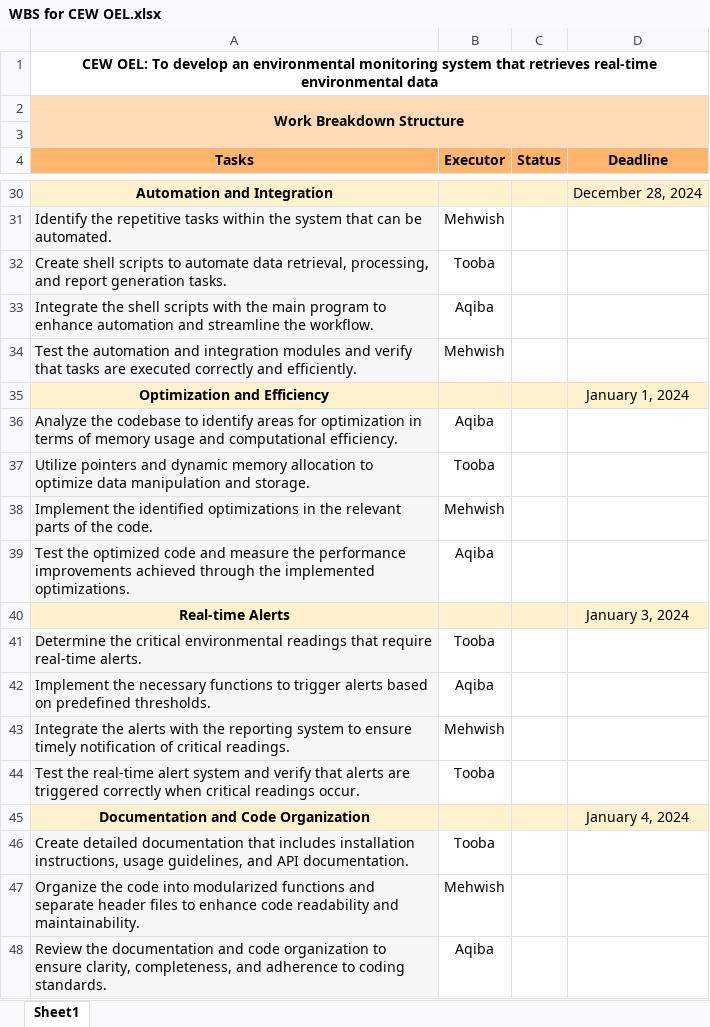
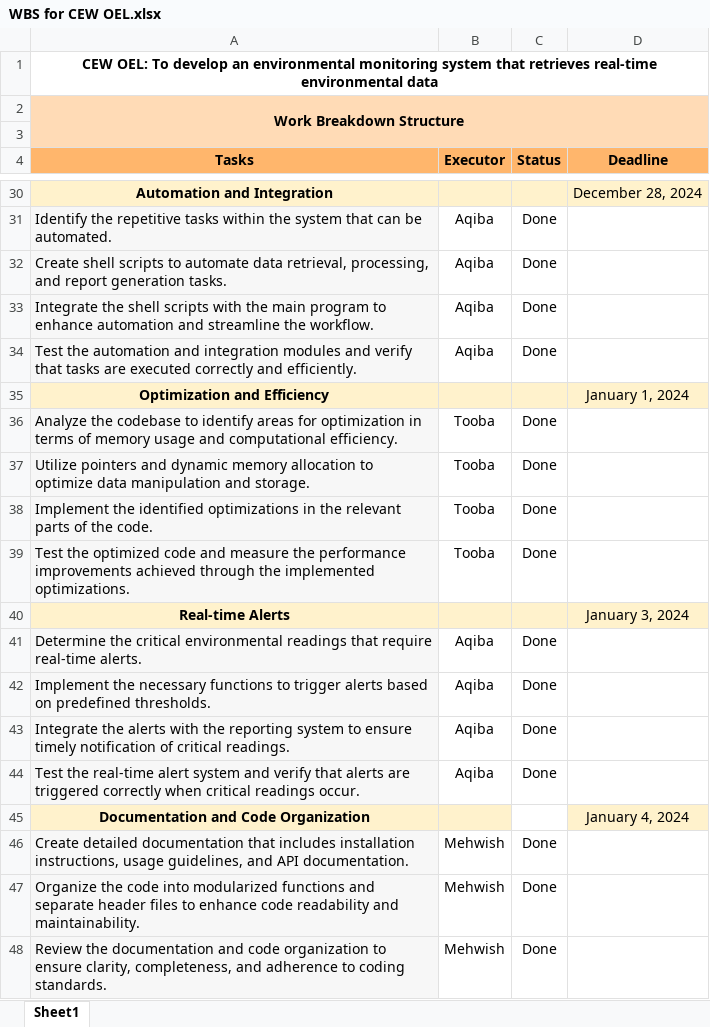
Before and after one commit to Sulphite05/CEW-OEL, an Excel workbook: miscellaneous/WBS for CEW OEL.xlsx, sheet Sheet1, drawn as a sheet; only a part is shown, gaps mark what is left out; values as stored, in another font and other column widths than the file's, no borders; the diff covers the shown part only; the diff names each change by its address in the sheet, - before the commit and + after, or states it on an @@ line.

```diff
--- a/miscellaneous/WBS for CEW OEL.xlsx (sheet Sheet1)
+++ b/miscellaneous/WBS for CEW OEL.xlsx (sheet Sheet1)
-B31 (Executor): Mehwish
+B31 (Executor): Aqiba
-C31:C34 (Status): (empty)
+C31:C34 (Status): Done
-B32 (Executor): Tooba
+B32 (Executor): Aqiba
-B34 (Executor): Mehwish
+B34 (Executor): Aqiba
-B36 (Executor): Aqiba
+B36 (Executor): Tooba
-C36:C39 (Status): (empty)
+C36:C39 (Status): Done
-B38 (Executor): Mehwish
+B38 (Executor): Tooba
-B39 (Executor): Aqiba
+B39 (Executor): Tooba
-B41 (Executor): Tooba
+B41 (Executor): Aqiba
-C41:C44 (Status): (empty)
+C41:C44 (Status): Done
-B43 (Executor): Mehwish
+B43 (Executor): Aqiba
-B44 (Executor): Tooba
+B44 (Executor): Aqiba
-C45 fill: #FFF2CC
+C45 fill: none
-B46 (Executor): Tooba
+B46 (Executor): Mehwish
-C46:C48 (Status): (empty)
+C46:C48 (Status): Done
-B48 (Executor): Aqiba
+B48 (Executor): Mehwish
```
Also changed, not shown: 1 added row, 1 removed row and 22 edited cells elsewhere in this sheet.
